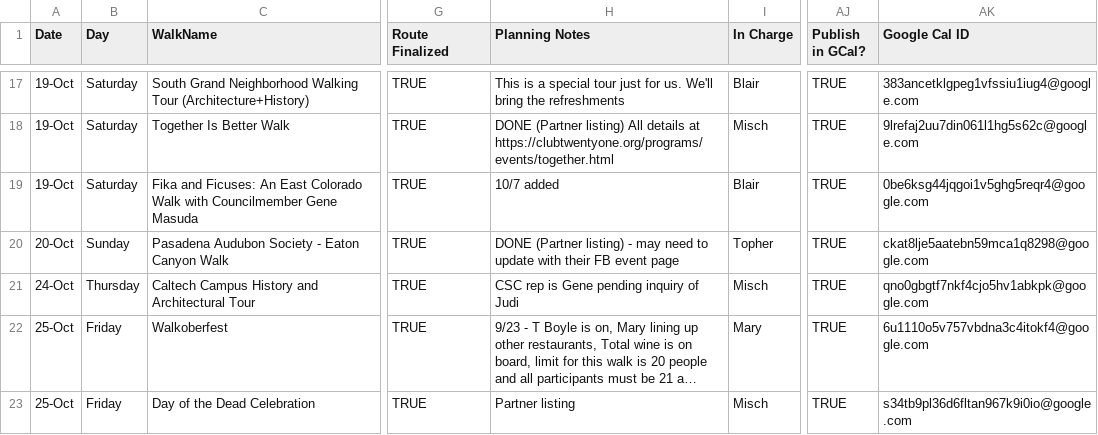
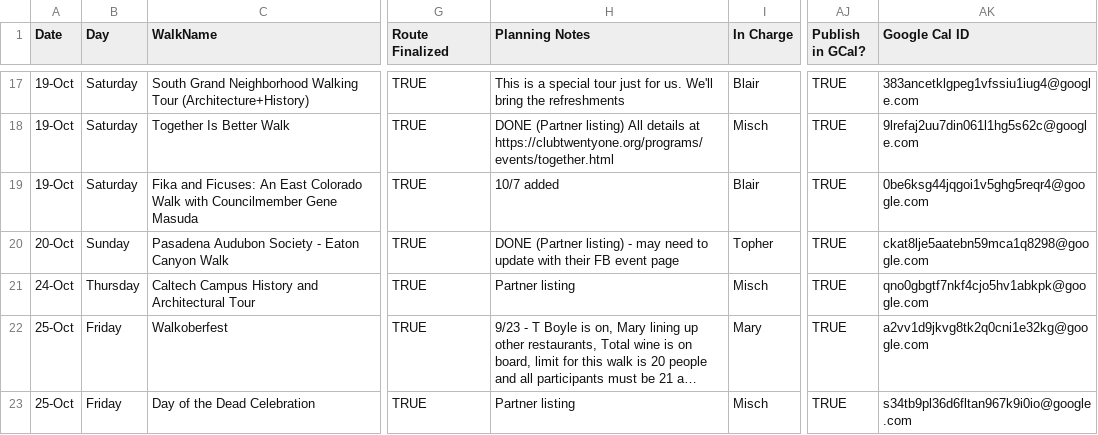
Before and after one commit to pas-csc/website, a CSV file: _data/walkData2019.csv, drawn as a sheet; only a part is shown, gaps mark what is left out; long unchanged cells end in …; the diff covers the shown part only; the diff names each change by its address in the sheet, - before the commit and + after, or states it on an @@ line.

```diff
--- a/_data/walkData2019.csv
+++ b/_data/walkData2019.csv
-H21 (Planning Notes): CSC rep is Gene pending inquiry of Judi
+H21 (Planning Notes): Partner listing
-AK22 (Google Cal ID): 6u1110o5v757vbdna3c4itokf4@google.com
+AK22 (Google Cal ID): a2vv1d9jkvg8tk2q0cni1e32kg@google.com
```
Also changed, not shown: 1 added row and 10 edited cells elsewhere in this file.
